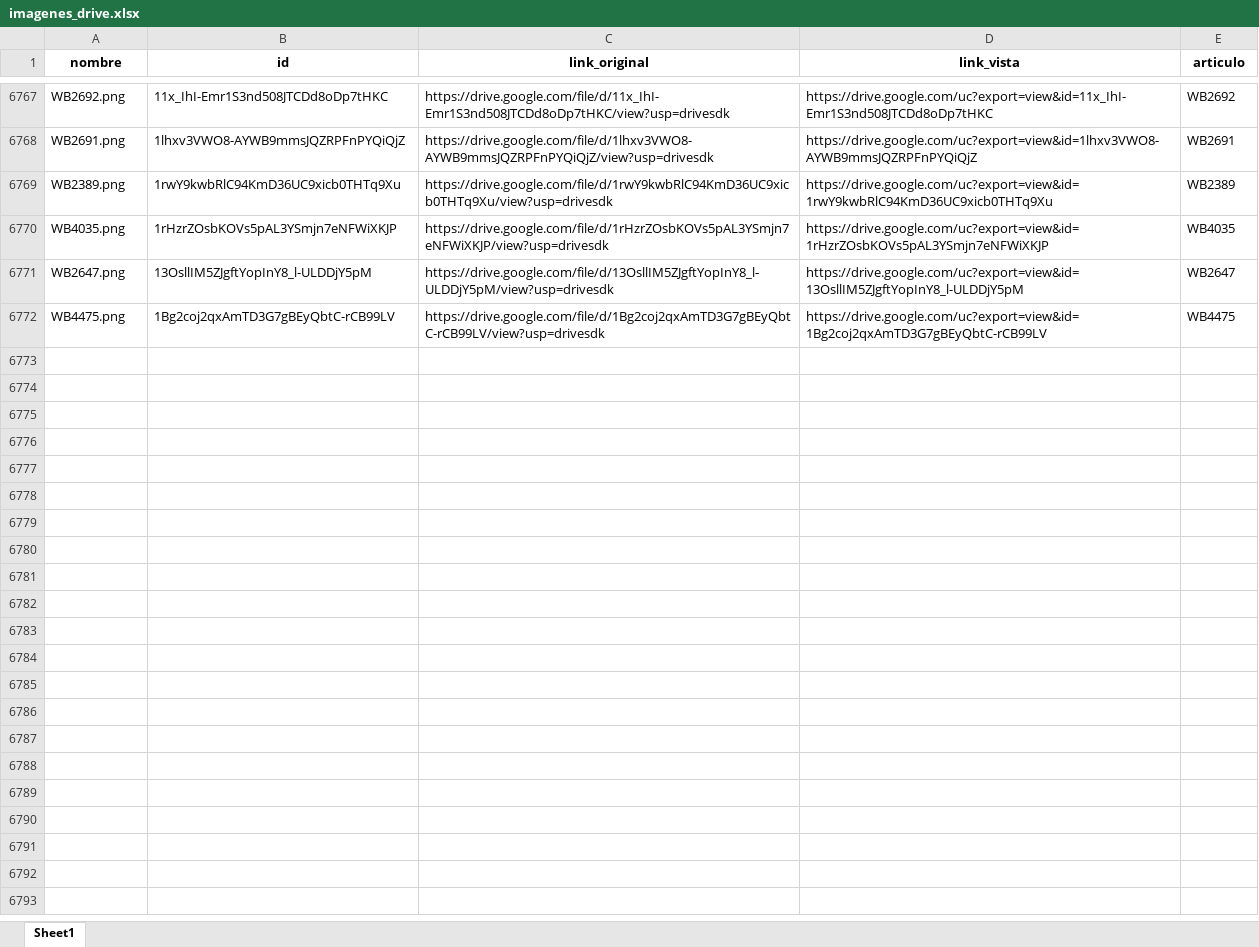
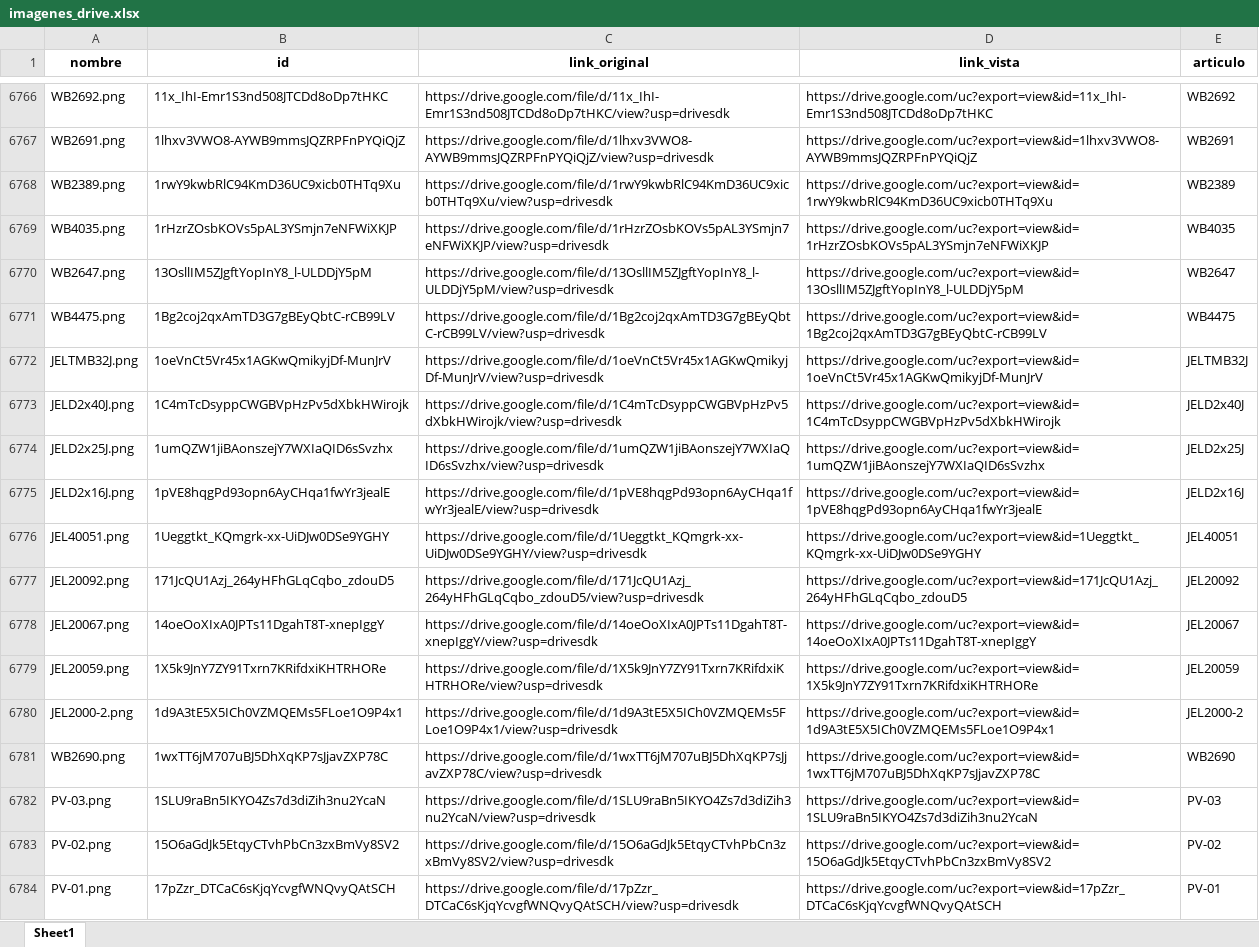
Before and after one commit to ferremax-cat/pinterest-f, an Excel workbook: imagenes_drive.xlsx, sheet Sheet1, drawn as a sheet; only a part is shown, gaps mark what is left out; values as stored, in another font and other column widths than the file's, no borders; the diff covers the shown part only; the diff names each change by its address in the sheet, - before the commit and + after, or states it on an @@ line.

Commit message:
estado de cuentas,listas de precios ,subi imagenes de codigo pv , mig -06-07-26

```diff
--- a/imagenes_drive.xlsx (sheet Sheet1)
+++ b/imagenes_drive.xlsx (sheet Sheet1)
+row 6772: JELTMB32J.png | 1oeVnCt5Vr45x1AGKwQmikyjDf-MunJrV | https://drive.google.com/file/d/1oeVnCt5Vr45x1AGKwQmikyjDf-MunJrV/view?usp=drivesdk | https://drive.google.com/uc?export=view&id=1oeVnCt5Vr45x1AGKwQmikyjDf-MunJrV | JELTMB32J
+row 6773: JELD2x40J.png | 1C4mTcDsyppCWGBVpHzPv5dXbkHWirojk | https://drive.google.com/file/d/1C4mTcDsyppCWGBVpHzPv5dXbkHWirojk/view?usp=drivesdk | https://drive.google.com/uc?export=view&id=1C4mTcDsyppCWGBVpHzPv5dXbkHWirojk | JELD2x40J
+row 6774: JELD2x25J.png | 1umQZW1jiBAonszejY7WXIaQID6sSvzhx | https://drive.google.com/file/d/1umQZW1jiBAonszejY7WXIaQID6sSvzhx/view?usp=drivesdk | https://drive.google.com/uc?export=view&id=1umQZW1jiBAonszejY7WXIaQID6sSvzhx | JELD2x25J
+row 6775: JELD2x16J.png | 1pVE8hqgPd93opn6AyCHqa1fwYr3jealE | https://drive.google.com/file/d/1pVE8hqgPd93opn6AyCHqa1fwYr3jealE/view?usp=drivesdk | https://drive.google.com/uc?export=view&id=1pVE8hqgPd93opn6AyCHqa1fwYr3jealE | JELD2x16J
+row 6776: JEL40051.png | 1Ueggtkt_KQmgrk-xx-UiDJw0DSe9YGHY | https://drive.google.com/file/d/1Ueggtkt_KQmgrk-xx-UiDJw0DSe9YGHY/view?usp=drivesdk | https://drive.google.com/uc?export=view&id=1Ueggtkt_KQmgrk-xx-UiDJw0DSe9YGHY | JEL40051
+row 6777: JEL20092.png | 171JcQU1Azj_264yHFhGLqCqbo_zdouD5 | https://drive.google.com/file/d/171JcQU1Azj_264yHFhGLqCqbo_zdouD5/view?usp=drivesdk | https://drive.google.com/uc?export=view&id=171JcQU1Azj_264yHFhGLqCqbo_zdouD5 | JEL20092
+row 6778: JEL20067.png | 14oeOoXIxA0JPTs11DgahT8T-xnepIggY | https://drive.google.com/file/d/14oeOoXIxA0JPTs11DgahT8T-xnepIggY/view?usp=drivesdk | https://drive.google.com/uc?export=view&id=14oeOoXIxA0JPTs11DgahT8T-xnepIggY | JEL20067
+row 6779: JEL20059.png | 1X5k9JnY7ZY91Txrn7KRifdxiKHTRHORe | https://drive.google.com/file/d/1X5k9JnY7ZY91Txrn7KRifdxiKHTRHORe/view?usp=drivesdk | https://drive.google.com/uc?export=view&id=1X5k9JnY7ZY91Txrn7KRifdxiKHTRHORe | JEL20059
+row 6780: JEL2000-2.png | 1d9A3tE5X5ICh0VZMQEMs5FLoe1O9P4x1 | https://drive.google.com/file/d/1d9A3tE5X5ICh0VZMQEMs5FLoe1O9P4x1/view?usp=drivesdk | https://drive.google.com/uc?export=view&id=1d9A3tE5X5ICh0VZMQEMs5FLoe1O9P4x1 | JEL2000-2
@@ row 6759 moved to row 6781: WB2690.png @@
+row 6782: PV-03.png | 1SLU9raBn5IKYO4Zs7d3diZih3nu2YcaN | https://drive.google.com/file/d/1SLU9raBn5IKYO4Zs7d3diZih3nu2YcaN/view?usp=drivesdk | https://drive.google.com/uc?export=view&id=1SLU9raBn5IKYO4Zs7d3diZih3nu2YcaN | PV-03
+row 6783: PV-02.png | 15O6aGdJk5EtqyCTvhPbCn3zxBmVy8SV2 | https://drive.google.com/file/d/15O6aGdJk5EtqyCTvhPbCn3zxBmVy8SV2/view?usp=drivesdk | https://drive.google.com/uc?export=view&id=15O6aGdJk5EtqyCTvhPbCn3zxBmVy8SV2 | PV-02
+row 6784: PV-01.png | 17pZzr_DTCaC6sKjqYcvgfWNQvyQAtSCH | https://drive.google.com/file/d/17pZzr_DTCaC6sKjqYcvgfWNQvyQAtSCH/view?usp=drivesdk | https://drive.google.com/uc?export=view&id=17pZzr_DTCaC6sKjqYcvgfWNQvyQAtSCH | PV-01
```
Also changed, not shown: 12 added rows elsewhere in this sheet, excel/PRODUCTOS.xlsx, excel/clientes_finanzas.xlsx, 11 other files.
